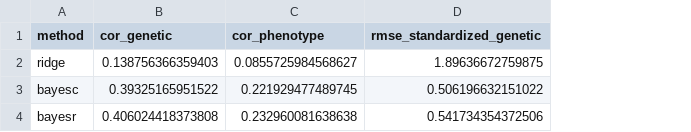
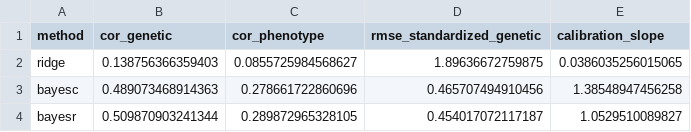
Before and after one commit to psoerensen/gtools, a CSV file: site/gsuite/website/assets/simulated-genomics/prediction.csv, drawn as a sheet; the diff names each change by its address in the sheet, - before the commit and + after, or states it on an @@ line.

```diff
--- a/site/gsuite/website/assets/simulated-genomics/prediction.csv
+++ b/site/gsuite/website/assets/simulated-genomics/prediction.csv
+column E (calibration_slope), rows 2-4: 0.0386035256015065 | 1.38548947456258 | 1.0529510089827
-B3 (cor_genetic): 0.39325165951522
+B3 (cor_genetic): 0.489073468914363
-C3 (cor_phenotype): 0.221929477489745
+C3 (cor_phenotype): 0.278661722860696
-D3 (rmse_standardized_genetic): 0.506196632151022
+D3 (rmse_standardized_genetic): 0.465707494910456
-B4 (cor_genetic): 0.406024418373808
+B4 (cor_genetic): 0.509870903241344
-C4 (cor_phenotype): 0.232960081638638
+C4 (cor_phenotype): 0.289872965328105
-D4 (rmse_standardized_genetic): 0.541734354372506
+D4 (rmse_standardized_genetic): 0.454017072117187
```
Also changed, not shown: site/gsuite/website/assets/simulated-genomics/bayesian-posterior.csv, site/gsuite/website/assets/simulated-genomics/timings.csv, 27 other files.
